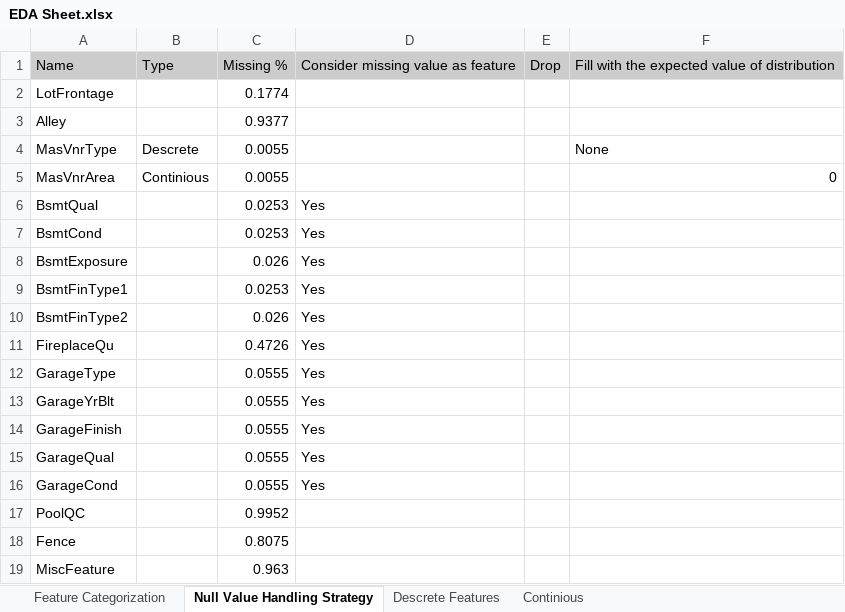
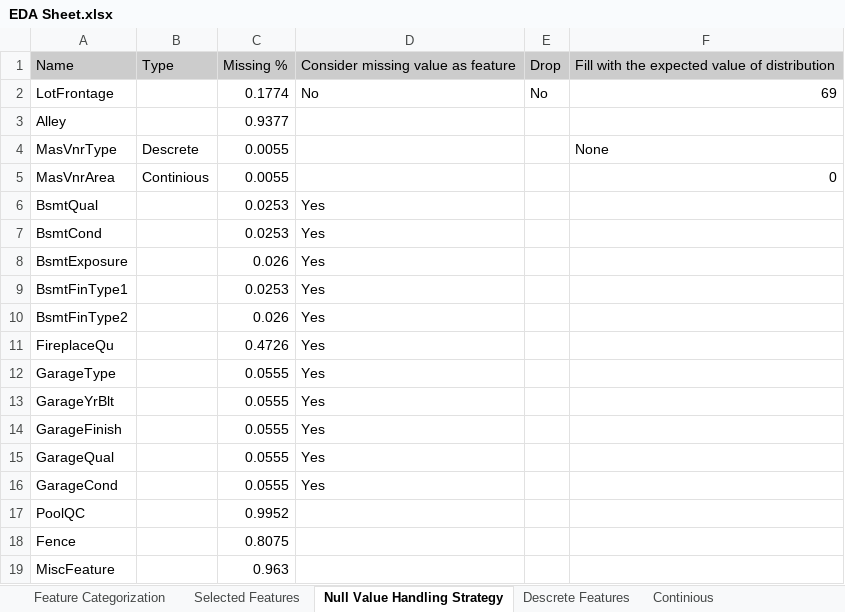
Before and after one commit to codenscious-ai/genpact-ds-batch-3, an Excel workbook: Advance House Price Regression/EDA Sheet.xlsx, sheet Null Value Handling Strategy, drawn as a sheet; values as stored, in another font and other column widths than the file's, no borders; charts and pictures not drawn; the diff names each change by its address in the sheet, - before the commit and + after, or states it on an @@ line.

```diff
--- a/Advance House Price Regression/EDA Sheet.xlsx (sheet Null Value Handling Strategy)
+++ b/Advance House Price Regression/EDA Sheet.xlsx (sheet Null Value Handling Strategy)
+sheet tab: Selected Features
-D2: (empty)
+D2: No
-E2: (empty)
+E2: No
-F2: (empty)
+F2: 69
```
Also changed, not shown: sheet Descrete Features, sheet Continious, sheet Feature Categorization, charts or pictures, 1 other file.
